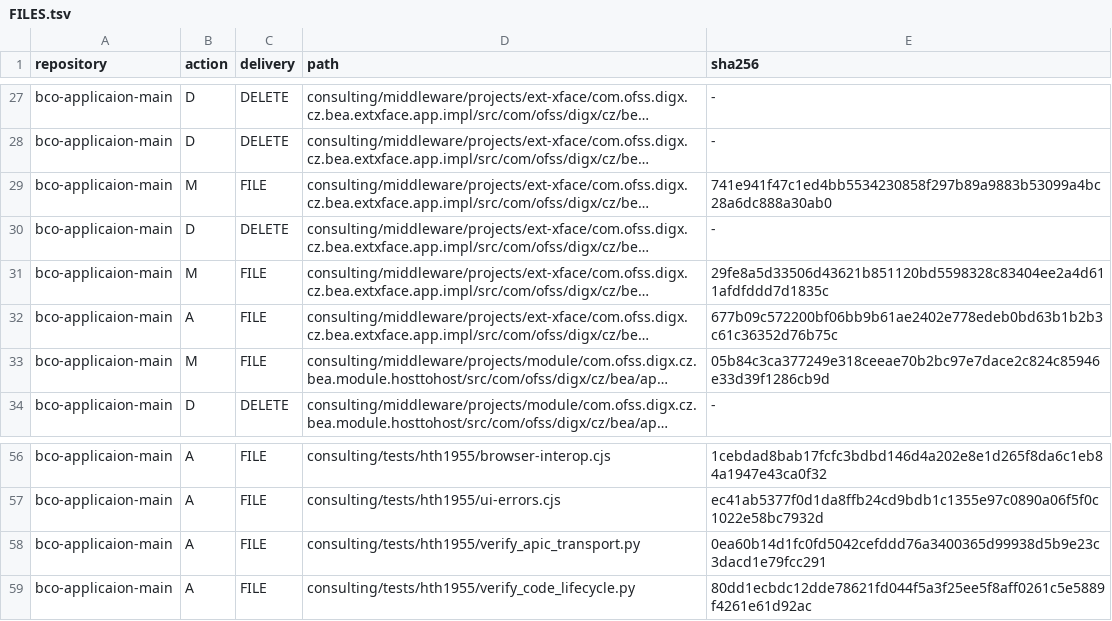
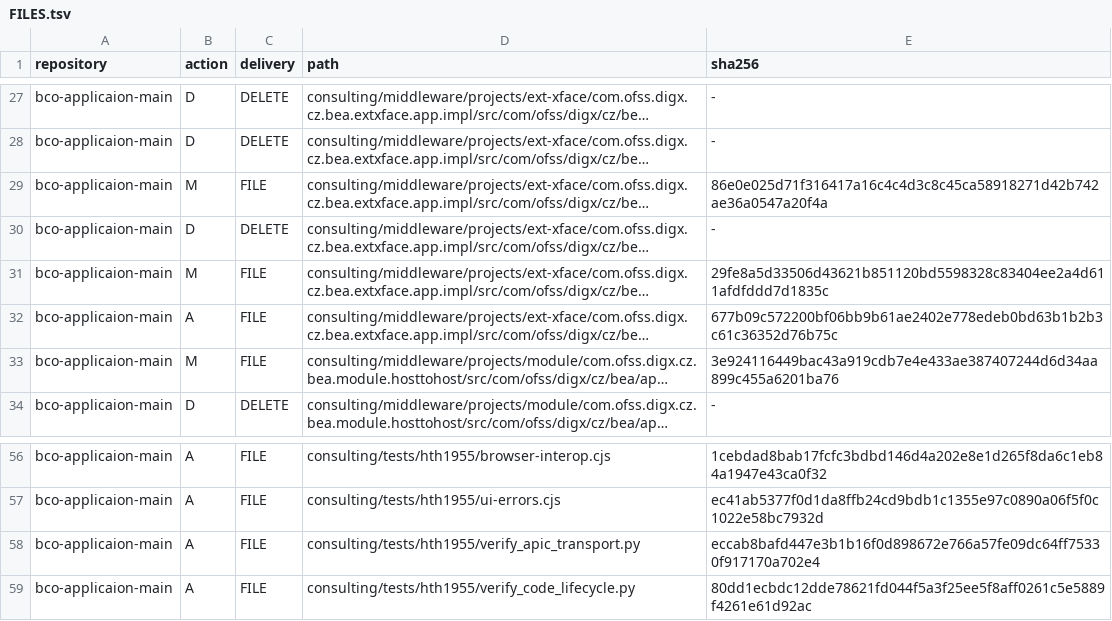
Before and after one commit to BEA-WilliamWu/mcdp-h5-demo-int, a TSV file: init/FILES.tsv, drawn as a sheet; only a part is shown, gaps mark what is left out; long unchanged cells end in …; the diff names each change by its address in the sheet, - before the commit and + after, or states it on an @@ line.

Commit message:
chore(hth): sync shared password diagnostic logger to init

```diff
--- a/init/FILES.tsv
+++ b/init/FILES.tsv
-E29 (sha256): 741e941f47c1ed4bb5534230858f297b89a9883b53099a4bc28a6dc888a30ab0
+E29 (sha256): 86e0e025d71f316417a16c4c4d3c8c45ca58918271d42b742ae36a0547a20f4a
-E33 (sha256): 05b84c3ca377249e318ceeae70b2bc97e7dace2c824c85946e33d39f1286cb9d
+E33 (sha256): 3e924116449bac43a919cdb7e4e433ae387407244d6d34aa899c455a6201ba76
-E58 (sha256): 0ea60b14d1fc0fd5042cefddd76a3400365d99938d5b9e23c3dacd1e79fcc291
+E58 (sha256): eccab8bafd447e3b1b16f0d898672e766a57fe09dc64ff75330f917170a702e4
```
Also changed, not shown: 8 other files.
